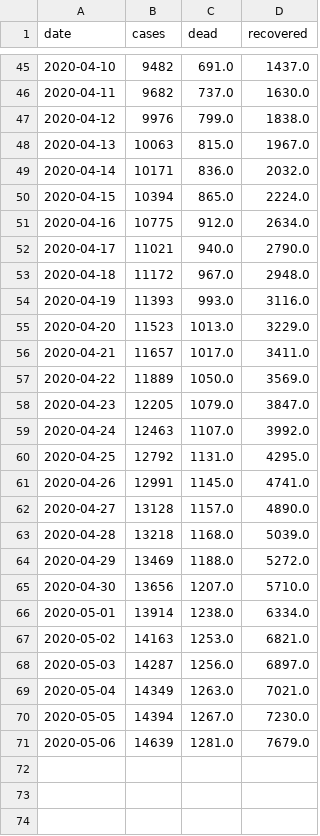
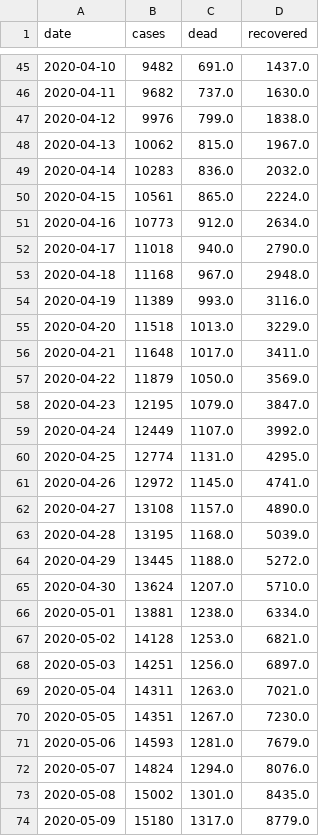
Before and after one commit to sir-spd/sir-covid-19-andalusia, a CSV file: data/generated-total.csv, drawn as a sheet; only a part is shown, gaps mark what is left out; the diff covers the shown part only.

```diff
--- a/data/generated-total.csv
+++ b/data/generated-total.csv
@@ -47,25 +47,28 @@ date,cases,dead,recovered
 2020-04-12,9976,799.0,1838.0
-2020-04-13,10063,815.0,1967.0
-2020-04-14,10171,836.0,2032.0
-2020-04-15,10394,865.0,2224.0
-2020-04-16,10775,912.0,2634.0
-2020-04-17,11021,940.0,2790.0
-2020-04-18,11172,967.0,2948.0
-2020-04-19,11393,993.0,3116.0
-2020-04-20,11523,1013.0,3229.0
-2020-04-21,11657,1017.0,3411.0
-2020-04-22,11889,1050.0,3569.0
-2020-04-23,12205,1079.0,3847.0
-2020-04-24,12463,1107.0,3992.0
-2020-04-25,12792,1131.0,4295.0
-2020-04-26,12991,1145.0,4741.0
-2020-04-27,13128,1157.0,4890.0
-2020-04-28,13218,1168.0,5039.0
-2020-04-29,13469,1188.0,5272.0
-2020-04-30,13656,1207.0,5710.0
-2020-05-01,13914,1238.0,6334.0
-2020-05-02,14163,1253.0,6821.0
-2020-05-03,14287,1256.0,6897.0
-2020-05-04,14349,1263.0,7021.0
-2020-05-05,14394,1267.0,7230.0
-2020-05-06,14639,1281.0,7679.0
+2020-04-13,10062,815.0,1967.0
+2020-04-14,10283,836.0,2032.0
+2020-04-15,10561,865.0,2224.0
+2020-04-16,10773,912.0,2634.0
+2020-04-17,11018,940.0,2790.0
+2020-04-18,11168,967.0,2948.0
+2020-04-19,11389,993.0,3116.0
+2020-04-20,11518,1013.0,3229.0
+2020-04-21,11648,1017.0,3411.0
+2020-04-22,11879,1050.0,3569.0
+2020-04-23,12195,1079.0,3847.0
+2020-04-24,12449,1107.0,3992.0
+2020-04-25,12774,1131.0,4295.0
+2020-04-26,12972,1145.0,4741.0
+2020-04-27,13108,1157.0,4890.0
+2020-04-28,13195,1168.0,5039.0
+2020-04-29,13445,1188.0,5272.0
+2020-04-30,13624,1207.0,5710.0
+2020-05-01,13881,1238.0,6334.0
+2020-05-02,14128,1253.0,6821.0
+2020-05-03,14251,1256.0,6897.0
+2020-05-04,14311,1263.0,7021.0
+2020-05-05,14351,1267.0,7230.0
+2020-05-06,14593,1281.0,7679.0
+2020-05-07,14824,1294.0,8076.0
+2020-05-08,15002,1301.0,8435.0
+2020-05-09,15180,1317.0,8779.0
```
Also changed, not shown: 6 added rows elsewhere in this file, data/generated-cases.csv, data/generated-sir.csv, 11 other files.
